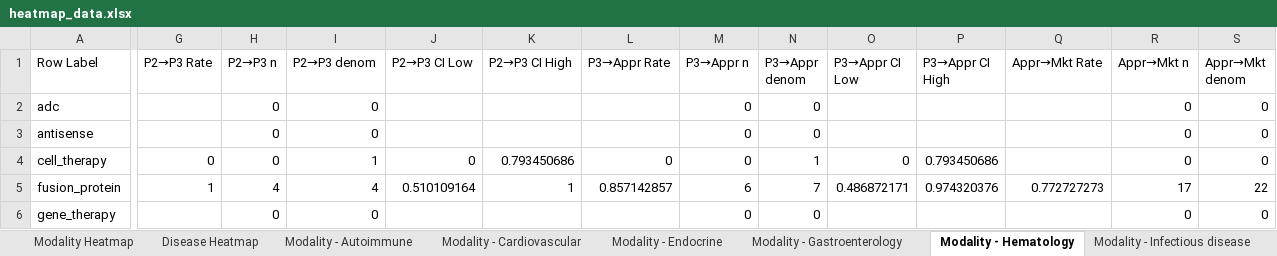
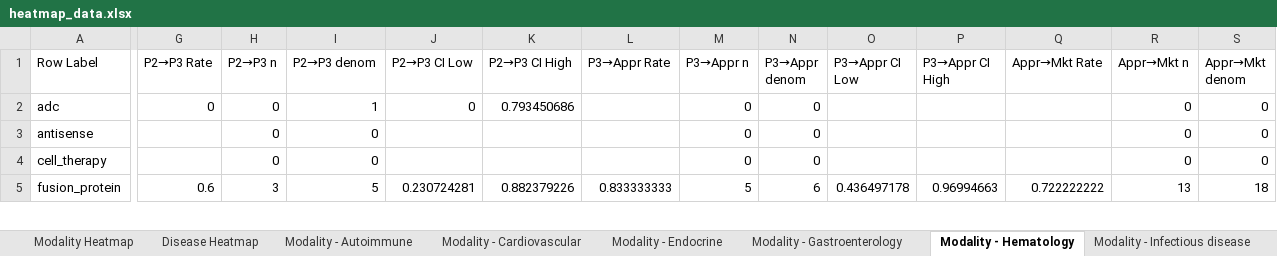
Before and after one commit to samirkt/drug-success-report, an Excel workbook: docs/heatmap_data.xlsx, sheet Modality - Hematology, drawn as a sheet; only a part is shown, gaps mark what is left out; values as stored, in another font and other column widths than the file's, no borders; removed rows and columns are numbered as before the commit, all else as after; rows hold the shown columns only; the diff covers the shown part only; the diff names each change by its address in the sheet, - before the commit and + after, or states it on an @@ line.

```diff
--- a/docs/heatmap_data.xlsx (sheet Modality - Hematology)
+++ b/docs/heatmap_data.xlsx (sheet Modality - Hematology)
-G2 (P2→P3 Rate): (empty)
+G2 (P2→P3 Rate): 0
-I2 (P2→P3 denom): 0
+I2 (P2→P3 denom): 1
-J2 (P2→P3 CI Low): (empty)
+J2 (P2→P3 CI Low): 0
-K2 (P2→P3 CI High): (empty)
+K2 (P2→P3 CI High): 0.793450686
-G4 (P2→P3 Rate): 0
+G4 (P2→P3 Rate): (empty)
-I4 (P2→P3 denom): 1
+I4 (P2→P3 denom): 0
-J4 (P2→P3 CI Low): 0
+J4 (P2→P3 CI Low): (empty)
-K4 (P2→P3 CI High): 0.793450686
+K4 (P2→P3 CI High): (empty)
-L4 (P3→Appr Rate): 0
+L4 (P3→Appr Rate): (empty)
-N4 (P3→Appr denom): 1
+N4 (P3→Appr denom): 0
-O4 (P3→Appr CI Low): 0
+O4 (P3→Appr CI Low): (empty)
-P4 (P3→Appr CI High): 0.793450686
+P4 (P3→Appr CI High): (empty)
-G5 (P2→P3 Rate): 1
+G5 (P2→P3 Rate): 0.6
-H5 (P2→P3 n): 4
+H5 (P2→P3 n): 3
-I5 (P2→P3 denom): 4
+I5 (P2→P3 denom): 5
-J5 (P2→P3 CI Low): 0.510109164
+J5 (P2→P3 CI Low): 0.230724281
-K5 (P2→P3 CI High): 1
+K5 (P2→P3 CI High): 0.882379226
-L5 (P3→Appr Rate): 0.857142857
+L5 (P3→Appr Rate): 0.833333333
-M5 (P3→Appr n): 6
+M5 (P3→Appr n): 5
-N5 (P3→Appr denom): 7
+N5 (P3→Appr denom): 6
-O5 (P3→Appr CI Low): 0.486872171
+O5 (P3→Appr CI Low): 0.436497178
-P5 (P3→Appr CI High): 0.974320376
+P5 (P3→Appr CI High): 0.96994663
-Q5 (Appr→Mkt Rate): 0.772727273
+Q5 (Appr→Mkt Rate): 0.722222222
-R5 (Appr→Mkt n): 17
+R5 (Appr→Mkt n): 13
-S5 (Appr→Mkt denom): 22
+S5 (Appr→Mkt denom): 18
-row 6: gene_therapy |  | 0 | 0 |  |  |  | 0 | 0 |  |  |  | 0 | 0
```
Also changed, not shown: 1 added row, 1 removed row and 29 edited cells elsewhere in this sheet, sheet Sponsor Concentration, sheet Disease Heatmap, sheet Disease - small_molecule, sheet LOA by Disease, sheet Modality Heatmap, sheet Disease - peptide, 24 more sheets, 2 other files.
